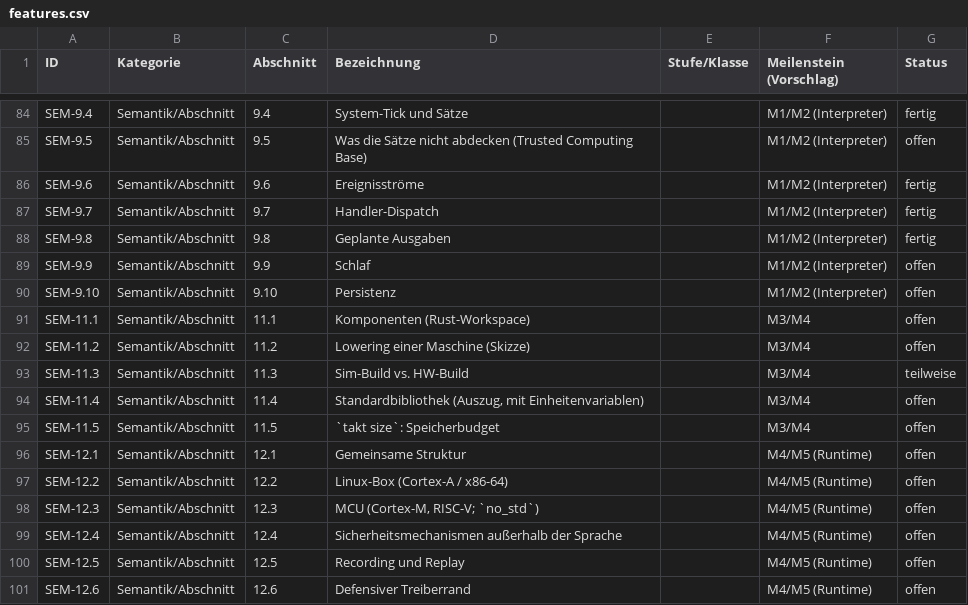
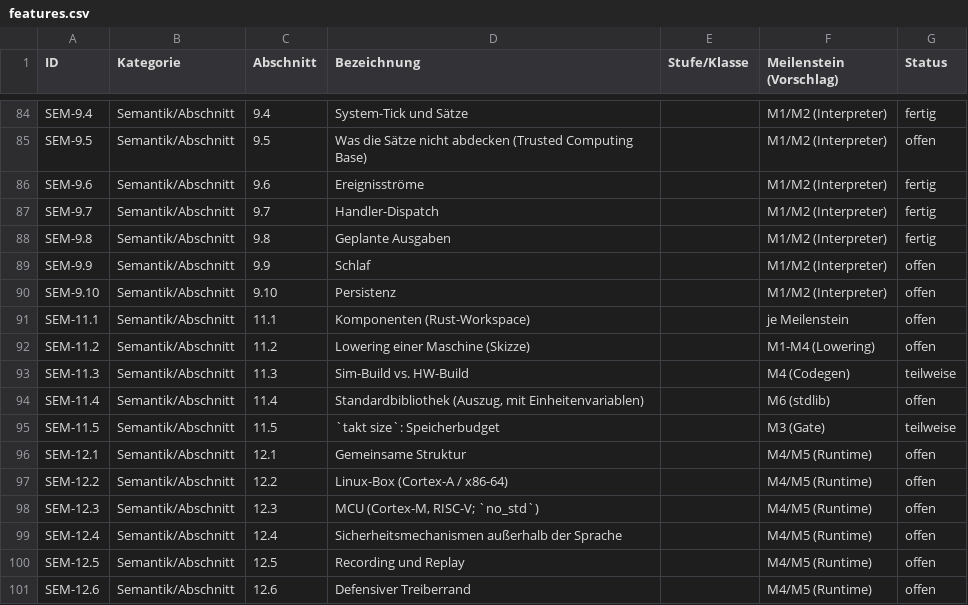
Before and after one commit to mannomannX/takt, a CSV file: plan/features.csv, drawn as a sheet; only a part is shown, gaps mark what is left out; the diff covers the shown part only.

```diff
--- a/plan/features.csv
+++ b/plan/features.csv
@@ -90,7 +90,7 @@ SEM-9.9,Semantik/Abschnitt,9.9,Schlaf,,M1/M2 (Interpreter),offen
 SEM-9.10,Semantik/Abschnitt,9.10,Persistenz,,M1/M2 (Interpreter),offen
-SEM-11.1,Semantik/Abschnitt,11.1,Komponenten (Rust-Workspace),,M3/M4,offen
-SEM-11.2,Semantik/Abschnitt,11.2,Lowering einer Maschine (Skizze),,M3/M4,offen
-SEM-11.3,Semantik/Abschnitt,11.3,Sim-Build vs. HW-Build,,M3/M4,teilweise
-SEM-11.4,Semantik/Abschnitt,11.4,"Standardbibliothek (Auszug, mit Einheitenvariablen)",,M3/M4,offen
-SEM-11.5,Semantik/Abschnitt,11.5,`takt size`: Speicherbudget,,M3/M4,offen
+SEM-11.1,Semantik/Abschnitt,11.1,Komponenten (Rust-Workspace),,je Meilenstein,offen
+SEM-11.2,Semantik/Abschnitt,11.2,Lowering einer Maschine (Skizze),,M1-M4 (Lowering),offen
+SEM-11.3,Semantik/Abschnitt,11.3,Sim-Build vs. HW-Build,,M4 (Codegen),teilweise
+SEM-11.4,Semantik/Abschnitt,11.4,"Standardbibliothek (Auszug, mit Einheitenvariablen)",,M6 (stdlib),offen
+SEM-11.5,Semantik/Abschnitt,11.5,`takt size`: Speicherbudget,,M3 (Gate),teilweise
 SEM-12.1,Semantik/Abschnitt,12.1,Gemeinsame Struktur,,M4/M5 (Runtime),offen
```
Also changed, not shown: 3 added rows and 49 edited cells elsewhere in this file, plan/feedback.csv, 5 other files.
